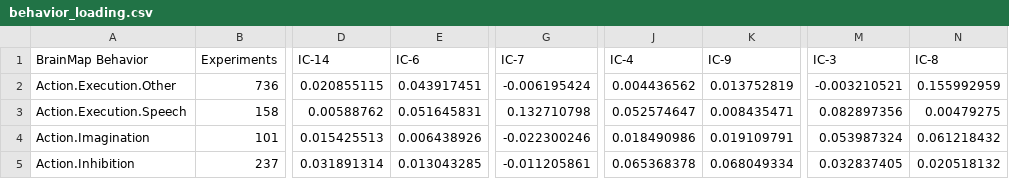
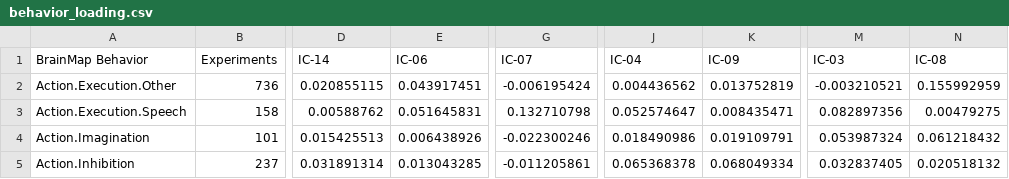
Before and after one commit to tvanasse/brainmap_structure_function_2020, a CSV file: data/python_entropy_analysis/behavior_loading.csv, drawn as a sheet; only a part is shown, gaps mark what is left out; the diff names each change by its address in the sheet, - before the commit and + after, or states it on an @@ line.

```diff
--- a/data/python_entropy_analysis/behavior_loading.csv
+++ b/data/python_entropy_analysis/behavior_loading.csv
-E1: IC-6
+E1: IC-06
-G1: IC-7
+G1: IC-07
-J1: IC-4
+J1: IC-04
-K1: IC-9
+K1: IC-09
-M1: IC-3
+M1: IC-03
-N1: IC-8
+N1: IC-08
```
Also changed, not shown: data/python_entropy_analysis/disease_loading.csv, 9 other files.
